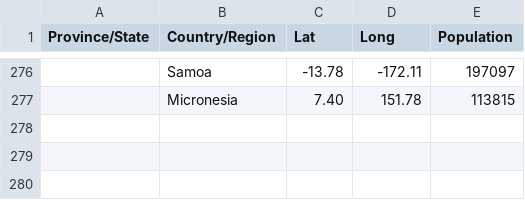
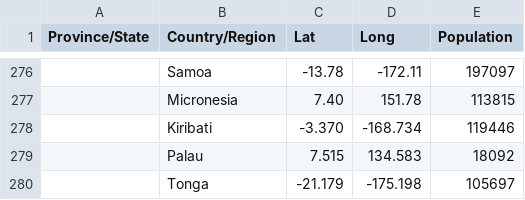
Before and after one commit to dprensha/covid19data, a CSV file: world-population-data.csv, drawn as a sheet; only a part is shown, gaps mark what is left out; the diff names each change by its address in the sheet, - before the commit and + after, or states it on an @@ line.

Commit message:
Updating population data

```diff
--- a/world-population-data.csv
+++ b/world-population-data.csv
+row 278:  | Kiribati | -3.370 | -168.734 | 119446
+row 279:  | Palau | 7.515 | 134.583 | 18092
+row 280:  | Tonga | -21.179 | -175.198 | 105697
```
